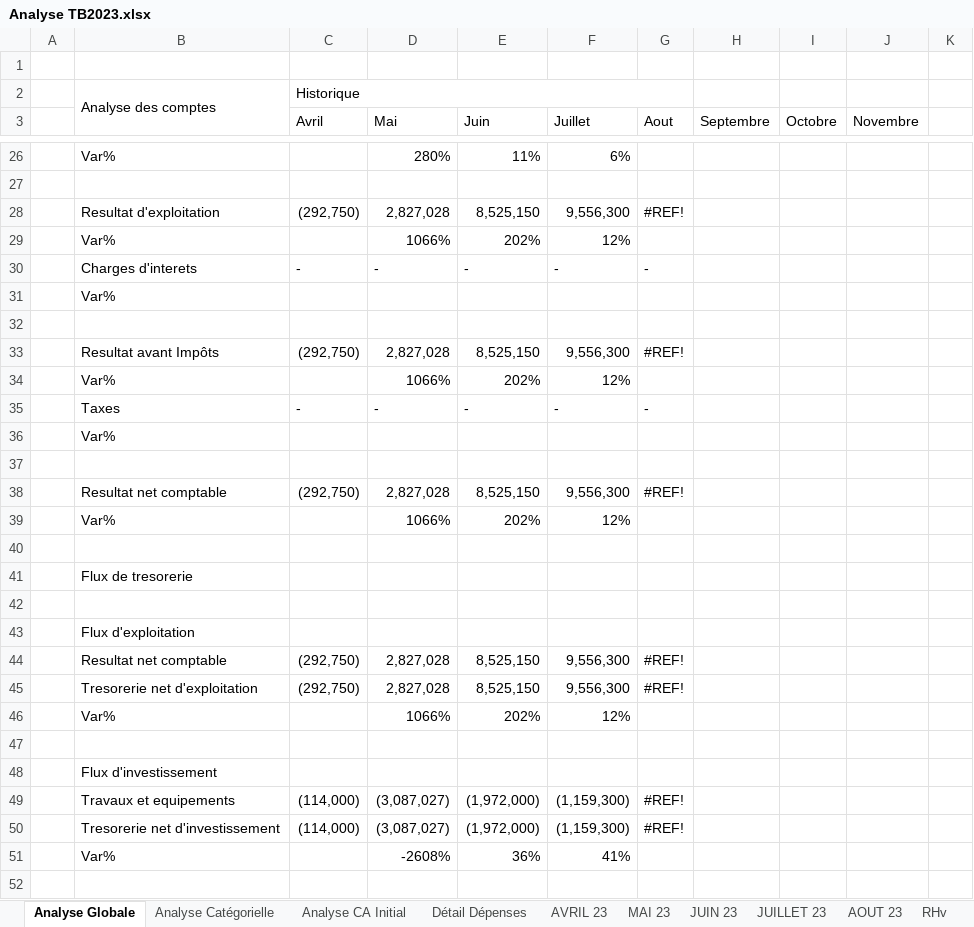
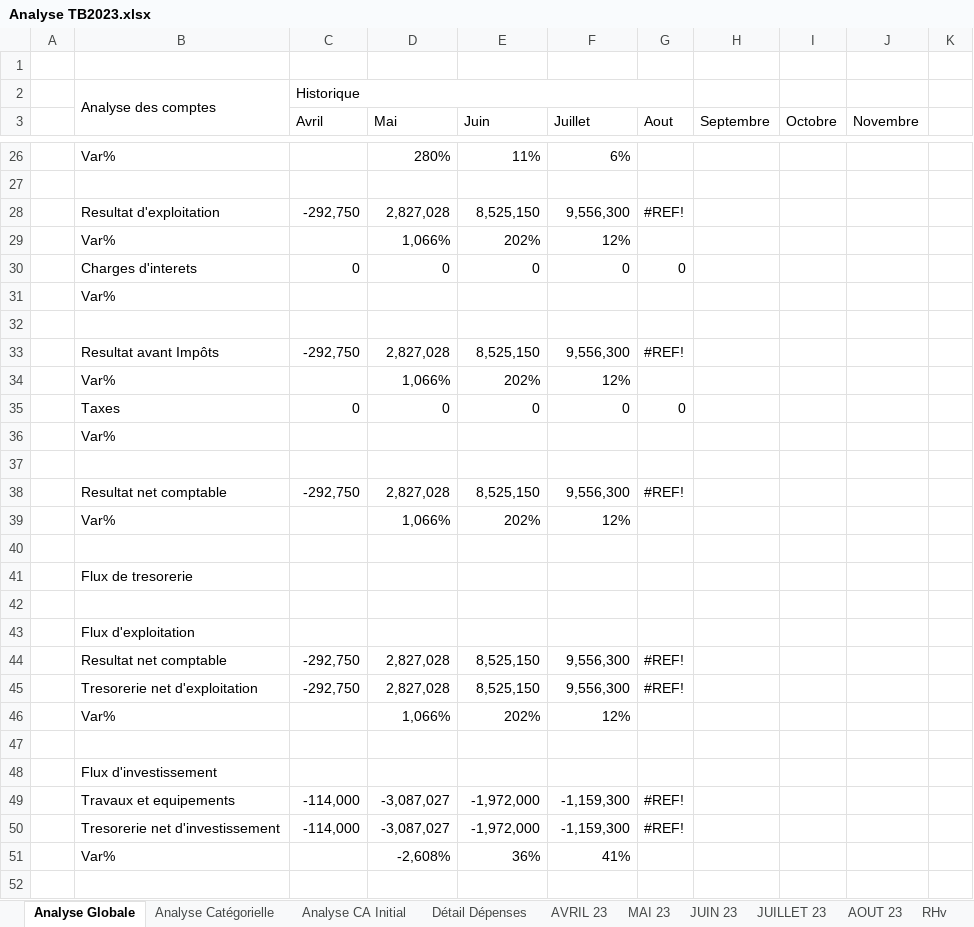
Before and after one commit to LabTech14/Dashboard-Taboo, an Excel workbook: Analyse TB2023.xlsx, sheet Analyse Globale, drawn as a sheet; only a part is shown, gaps mark what is left out; values as stored, in another font and other column widths than the file's, no cell formats; charts and pictures not drawn; removed rows and columns are numbered as before the commit, all else as after; the diff covers the shown part only; the diff names each change by its address in the sheet, - before the commit and + after, or states it on an @@ line.

```diff
--- a/Analyse TB2023.xlsx (sheet Analyse Globale)
+++ b/Analyse TB2023.xlsx (sheet Analyse Globale)
-C28 (Avril): (292,750)
+C28 (Avril): -292,750
-D29 (Mai): 1066%
+D29 (Mai): 1,066%
-row 30:  | Charges d'interets | - | - | - | - | -
+row 30:  | Charges d'interets | 0 | 0 | 0 | 0 | 0
-C33 (Avril): (292,750)
+C33 (Avril): -292,750
-D34 (Mai): 1066%
+D34 (Mai): 1,066%
-row 35:  | Taxes | - | - | - | - | -
+row 35:  | Taxes | 0 | 0 | 0 | 0 | 0
-C38 (Avril): (292,750)
+C38 (Avril): -292,750
-D39 (Mai): 1066%
+D39 (Mai): 1,066%
-C44:C45 (Avril): (292,750)
+C44:C45 (Avril): -292,750
-D46 (Mai): 1066%
+D46 (Mai): 1,066%
-row 49:  | Travaux et equipements | (114,000) | (3,087,027) | (1,972,000) | (1,159,300) | #REF!
-row 50:  | Tresorerie net d'investissement | (114,000) | (3,087,027) | (1,972,000) | (1,159,300) | #REF!
+row 49:  | Travaux et equipements | -114,000 | -3,087,027 | -1,972,000 | -1,159,300 | #REF!
+row 50:  | Tresorerie net d'investissement | -114,000 | -3,087,027 | -1,972,000 | -1,159,300 | #REF!
-D51 (Mai): -2608%
+D51 (Mai): -2,608%
```
Also changed, not shown: 1 added row, 1 removed row and 11 edited cells elsewhere in this sheet, sheet Détail Dépenses, sheet AOUT 23, sheet RH, sheet MAI 23, sheet JUILLET 23, sheet JUIN 23, 4 more sheets, cell formats, formulas that keep their value, charts or pictures, Analyse.xlsx, Analyse_Globale.xlsx, 8 other files.
